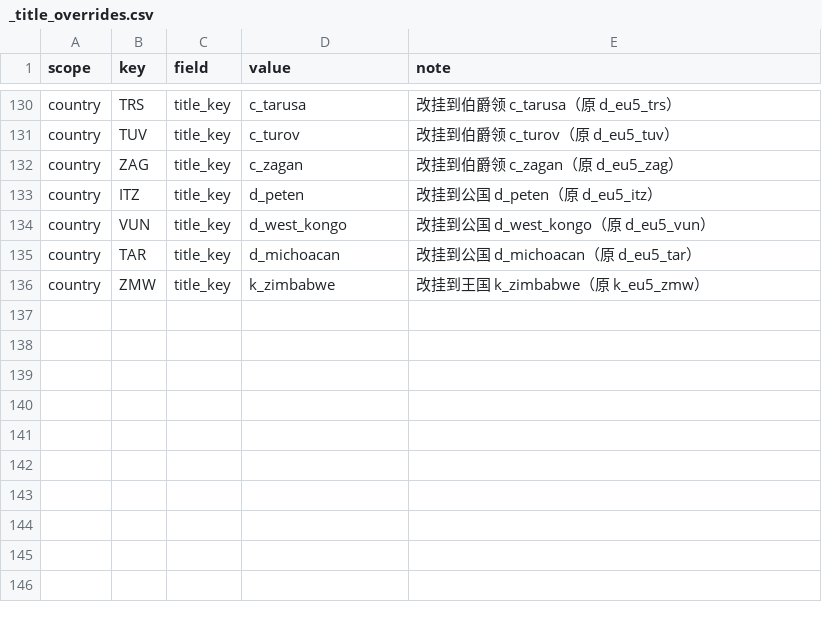
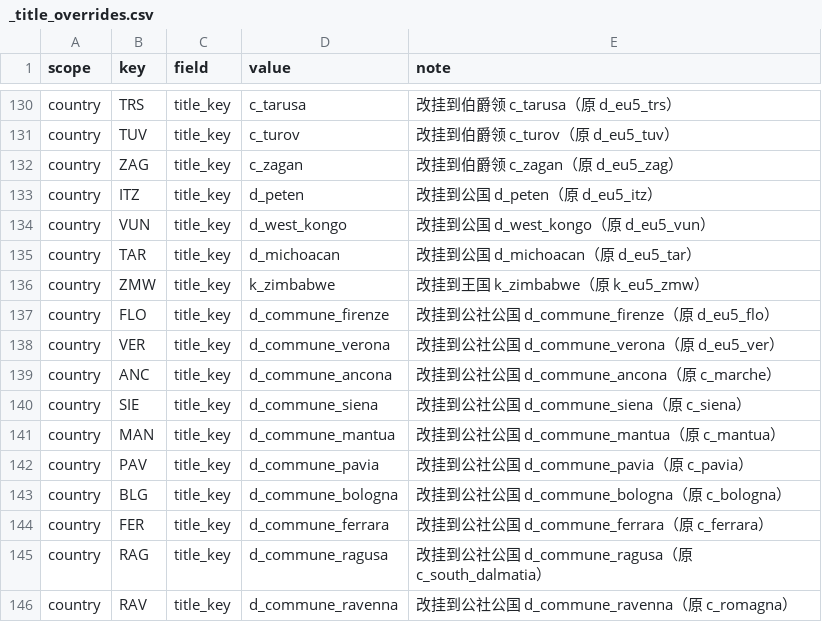
Before and after one commit to hathaway682/EU5_1337_to_ck3, a CSV file: gen_debug/_title_overrides.csv, drawn as a sheet; only a part is shown, gaps mark what is left out.

```diff
--- a/gen_debug/_title_overrides.csv
+++ b/gen_debug/_title_overrides.csv
@@ -136 +136,11 @@ country,TAR,title_key,d_michoacan,改挂到公国 d_michoacan（原 d_eu5_tar）
 country,ZMW,title_key,k_zimbabwe,改挂到王国 k_zimbabwe（原 k_eu5_zmw）
+country,FLO,title_key,d_commune_firenze,改挂到公社公国 d_commune_firenze（原 d_eu5_flo）
+country,VER,title_key,d_commune_verona,改挂到公社公国 d_commune_verona（原 d_eu5_ver）
+country,ANC,title_key,d_commune_ancona,改挂到公社公国 d_commune_ancona（原 c_marche）
+country,SIE,title_key,d_commune_siena,改挂到公社公国 d_commune_siena（原 c_siena）
+country,MAN,title_key,d_commune_mantua,改挂到公社公国 d_commune_mantua（原 c_mantua）
+country,PAV,title_key,d_commune_pavia,改挂到公社公国 d_commune_pavia（原 c_pavia）
+country,BLG,title_key,d_commune_bologna,改挂到公社公国 d_commune_bologna（原 c_bologna）
+country,FER,title_key,d_commune_ferrara,改挂到公社公国 d_commune_ferrara（原 c_ferrara）
+country,RAG,title_key,d_commune_ragusa,改挂到公社公国 d_commune_ragusa（原 c_south_dalmatia）
+country,RAV,title_key,d_commune_ravenna,改挂到公社公国 d_commune_ravenna（原 c_romagna）
```
Also changed, not shown: 30 other files.
